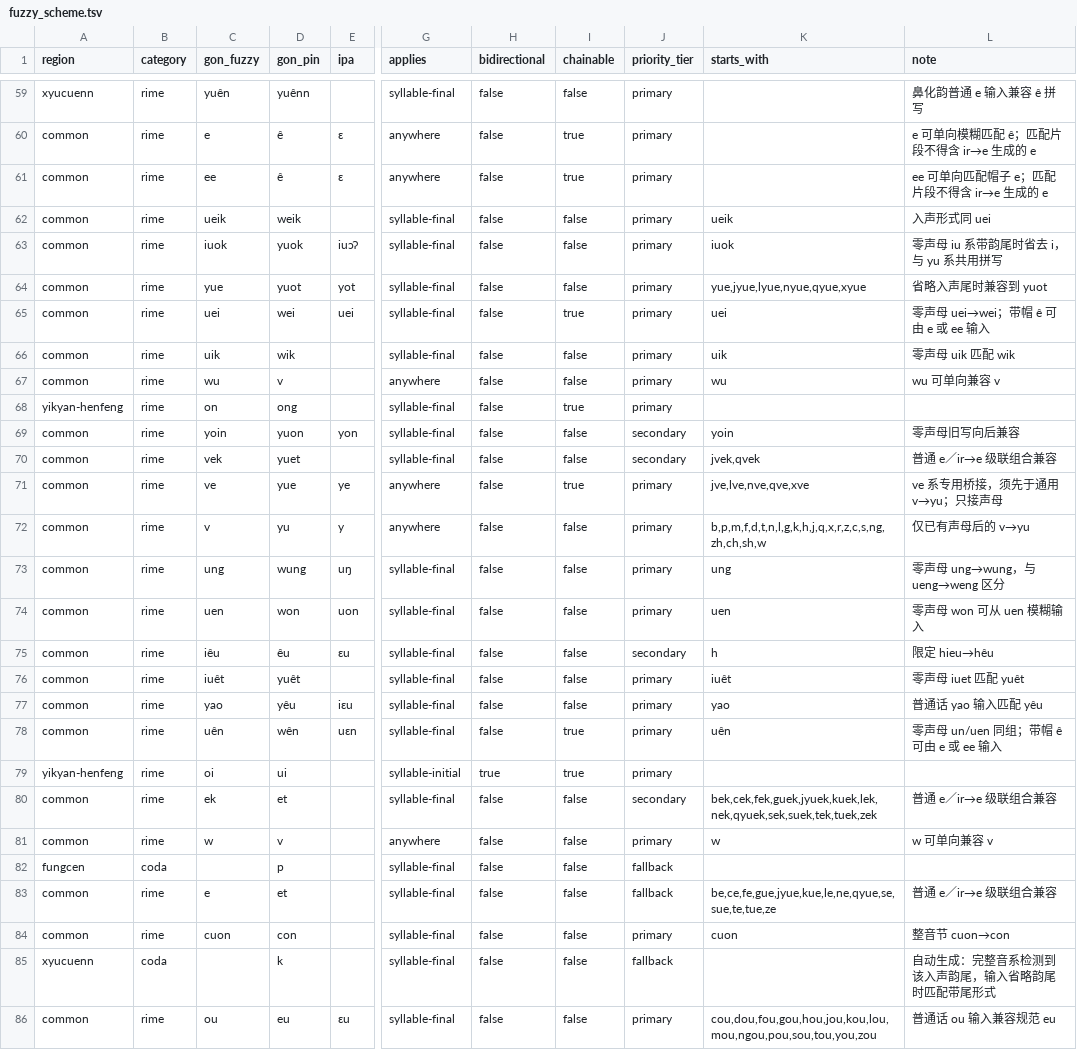
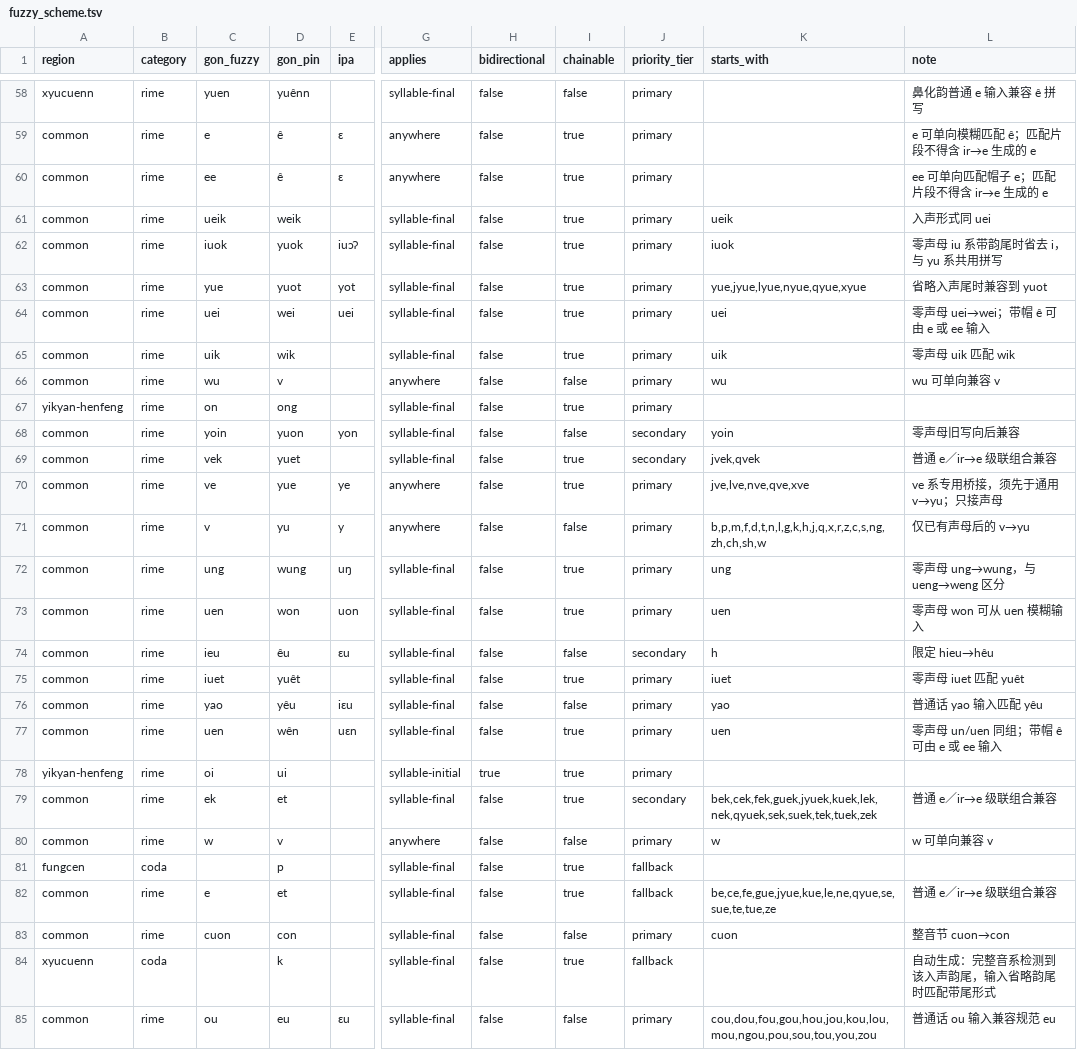
Before and after one commit to BrianIZKom1911/GonnyuGeneralIME, a TSV file: resources/fuzzy_scheme.tsv, drawn as a sheet; only a part is shown, gaps mark what is left out; addresses are those after the commit; the diff covers the shown part only; the diff names each change by its address in the sheet, - before the commit and + after, or states it on an @@ line.

Commit message:
fix(fuzzy): make zero-onset initial transcription rules chainable and expand starts_with for ê forms
- i→y (syllable-initial): chainable=true, add iê to starts_with
- u→w (syllable-initial): chainable=true, add uê,uiê to starts_with
- iau→yêu, iau→yeu, iuenn→yuênn, iuen→yuên, iue→yuê, iue→yue,
  iuong→yuong, iuon→yuon, iuinn→yuinn, uen→won: chainable=true
- Update tests: remove assertions expecting hat-e as onset input source
  (guêi→gui, guên→gun, uêi→ui, guêik→guik) since these exceed existing rules

```diff
--- a/resources/fuzzy_scheme.tsv
+++ b/resources/fuzzy_scheme.tsv
-C58 (gon_fuzzy): yuên
+C58 (gon_fuzzy): yuen
-I61:I63 (chainable): false
+I61:I63 (chainable): true
-I65 (chainable): false
+I65 (chainable): true
-I69 (chainable): false
+I69 (chainable): true
-I72:I73 (chainable): false
+I72:I73 (chainable): true
-C74 (gon_fuzzy): iêu
+C74 (gon_fuzzy): ieu
-C75 (gon_fuzzy): iuêt
+C75 (gon_fuzzy): iuet
-I75 (chainable): false
+I75 (chainable): true
-K75 (starts_with): iuêt
+K75 (starts_with): iuet
-C77 (gon_fuzzy): uên
+C77 (gon_fuzzy): uen
-K77 (starts_with): uên
+K77 (starts_with): uen
-I79 (chainable): false
+I79 (chainable): true
-I81:I82 (chainable): false
+I81:I82 (chainable): true
-I84 (chainable): false
+I84 (chainable): true
```
Also changed, not shown: 3 removed rows and 131 edited cells elsewhere in this file, 2 other files.
